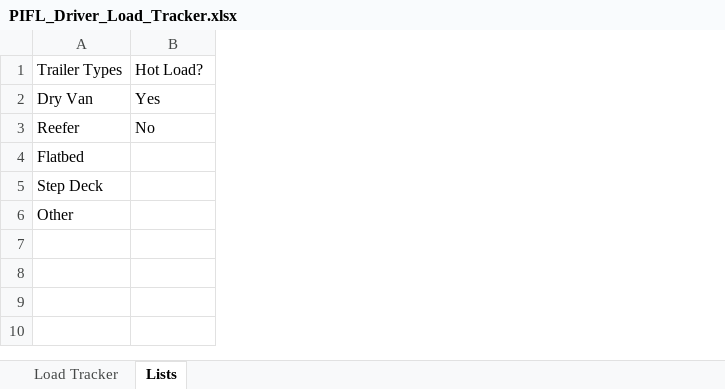
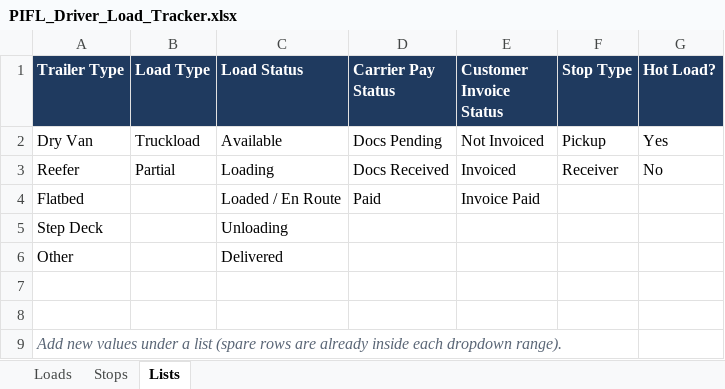
Before and after one commit to sophiamunkeboe/pifl-driver-load-tracker, an Excel workbook: PIFL_Driver_Load_Tracker.xlsx, sheet Lists, drawn as a sheet; values as stored, in another font and other column widths than the file's, no borders; addresses are those after the commit; the diff names each change by its address in the sheet, - before the commit and + after, or states it on an @@ line.

Commit message:
Model brokerage workflow: Loads/Stops/Lists sheets, status board, load detail, carrier & customer 30-day clocks

```diff
--- a/PIFL_Driver_Load_Tracker.xlsx (sheet Lists)
+++ b/PIFL_Driver_Load_Tracker.xlsx (sheet Lists)
-sheet tab: Load Tracker
+sheet tab: Loads
+sheet tab: Stops
+column B (Load Type), rows 2-3: Truckload | Partial
+column C (Load Status), rows 2-6: Available | Loading | Loaded / En Route | Unloading | Delivered
+column D (Carrier Pay Status), rows 2-4: Docs Pending | Docs Received | Paid
+column E (Customer Invoice Status), rows 2-4: Not Invoiced | Invoiced | Invoice Paid
+column F (Stop Type), rows 2-3: Pickup | Receiver
-A1: Trailer Types
+A1: Trailer Type
@@ A1 fill: none → #1F3A5F, bold: off → on, text colour: black → #FFFFFF @@
@@ G1 fill: none → #1F3A5F, bold: off → on, text colour: black → #FFFFFF @@
+row 7: (empty)
+row 8: (empty)
+row 9: Add new values under a list (spare rows are already inside each dropdown range).
```
Also changed, not shown: sheet Loads, 2 other files.
